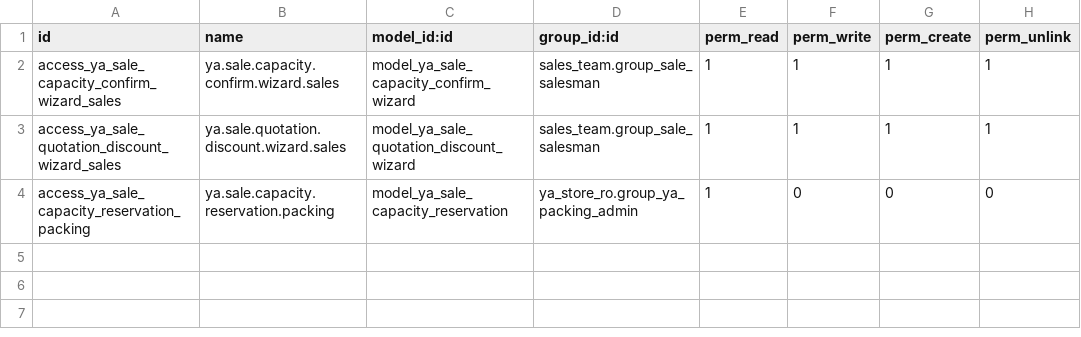
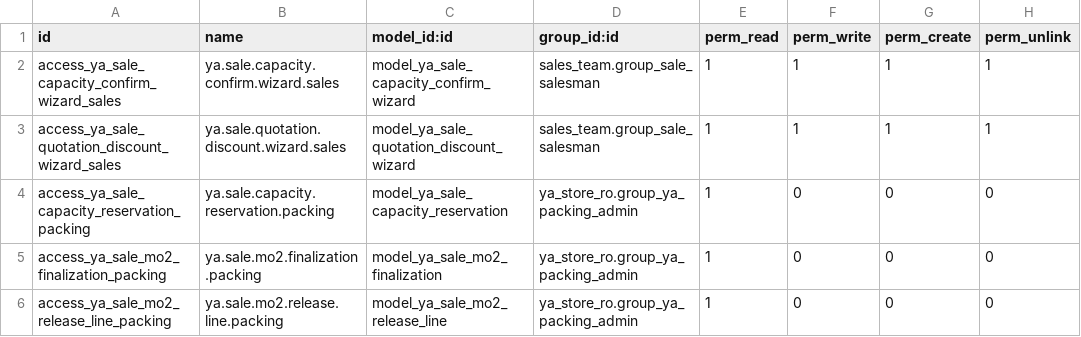
Before and after one commit to yussyakmal-dotcom/odoofromzero, a CSV file: addons/ya_sale_production_capacity/security/ir.model.access.csv, drawn as a sheet.

Commit message:
Stage v19.0.1.1.1 MO2 models with Packing Admin read-only ACL, no UI release

```diff
--- a/addons/ya_sale_production_capacity/security/ir.model.access.csv
+++ b/addons/ya_sale_production_capacity/security/ir.model.access.csv
@@ -4 +4,3 @@ access_ya_sale_quotation_discount_wizard_sales,ya.sale.quotation.discount.wizard
 access_ya_sale_capacity_reservation_packing,ya.sale.capacity.reservation.packing,model_ya_sale_capacity_reservation,ya_store_ro.group_ya_packing_admin,1,0,0,0
+access_ya_sale_mo2_finalization_packing,ya.sale.mo2.finalization.packing,model_ya_sale_mo2_finalization,ya_store_ro.group_ya_packing_admin,1,0,0,0
+access_ya_sale_mo2_release_line_packing,ya.sale.mo2.release.line.packing,model_ya_sale_mo2_release_line,ya_store_ro.group_ya_packing_admin,1,0,0,0
```
